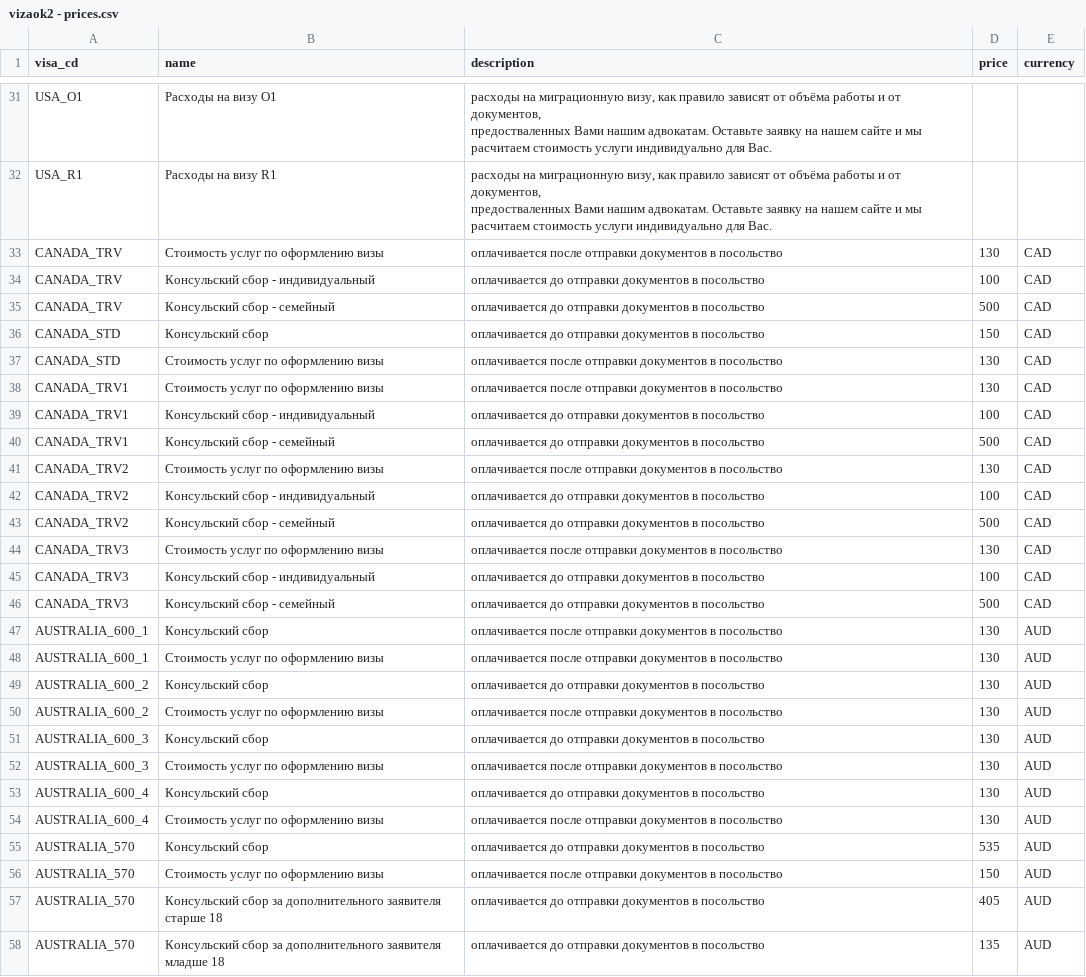
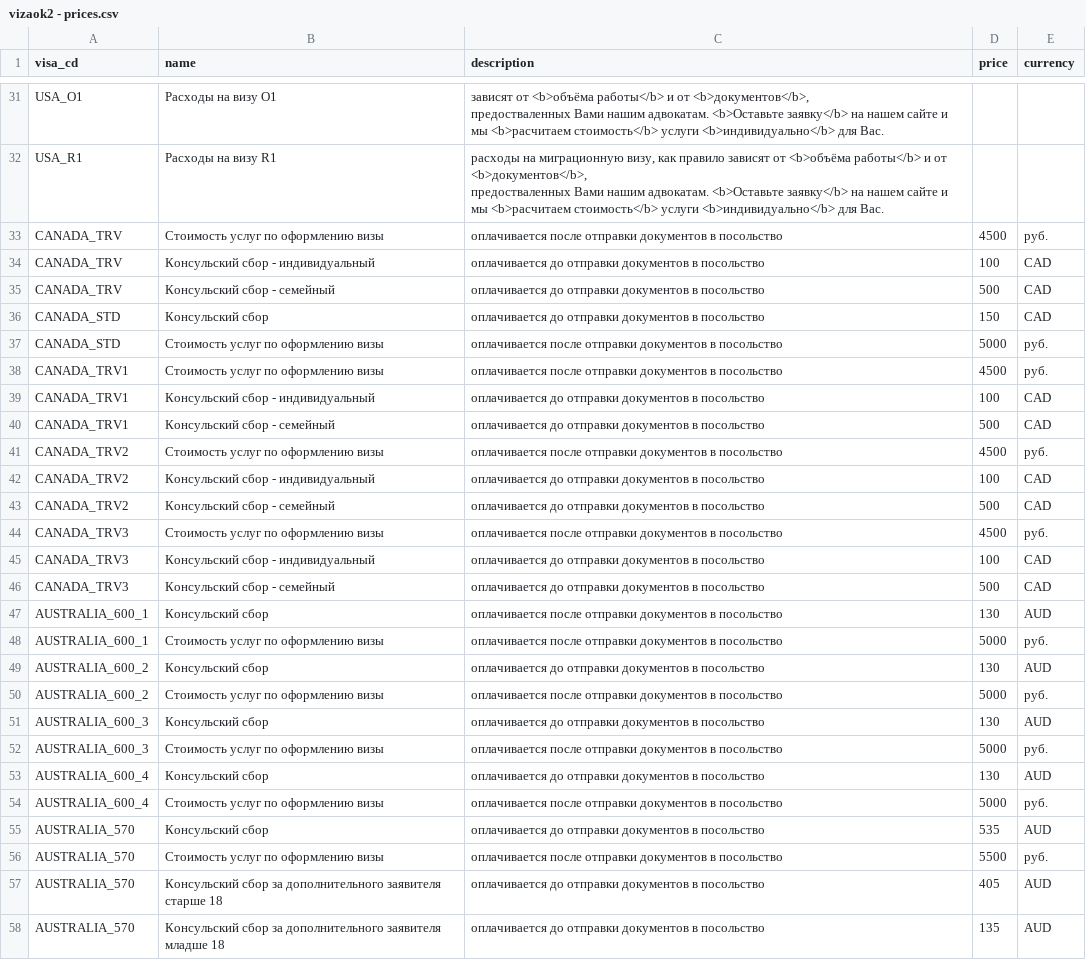
Before and after one commit to nktb40/vizaok2, a CSV file: data/vizaok2 - prices.csv, drawn as a sheet; only a part is shown, gaps mark what is left out; ↵ is a line break in a cell; the diff covers the shown part only; the diff names each change by its address in the sheet, - before the commit and + after, or states it on an @@ line.

```diff
--- a/data/vizaok2 - prices.csv
+++ b/data/vizaok2 - prices.csv
-C31 (description): расходы на миграционную визу, как правило зависят от объёма работы и от документов, ↵ предостваленных Вами нашим адвокатам. Оставьте заявку на нашем сайте и мы расчитаем стоимость услуги индивидуально для Вас.
+C31 (description): зависят от <b>объёма работы</b> и от <b>документов</b>, ↵ предостваленных Вами нашим адвокатам. <b>Оставьте заявку</b> на нашем сайте и мы <b>расчитаем стоимость</b> услуги <b>индивидуально</b> для Вас.
-C32 (description): …зависят от объёма работы и от документов, ↵ предостваленных Вами нашим адвокатам. Оставьте заявку на нашем сайте и мы расчитаем стоимость услуги индивидуально для Вас.
+C32 (description): …зависят от <b>объёма работы</b> и от <b>документов</b>, ↵ предостваленных Вами нашим адвокатам. <b>Оставьте заявку</b> на нашем сайте и мы <b>расчитаем стоимость</b> услуги <b>индивидуально</b> для Вас.
-D33 (price): 130
+D33 (price): 4500
-E33 (currency): CAD
+E33 (currency): руб.
-D37 (price): 130
+D37 (price): 5000
-E37:E38 (currency): CAD
+E37:E38 (currency): руб.
-D38 (price): 130
+D38 (price): 4500
-D41 (price): 130
+D41 (price): 4500
-E41 (currency): CAD
+E41 (currency): руб.
-D44 (price): 130
+D44 (price): 4500
-E44 (currency): CAD
+E44 (currency): руб.
-D48 (price): 130
+D48 (price): 5000
-E48 (currency): AUD
+E48 (currency): руб.
-D50 (price): 130
+D50 (price): 5000
-E50 (currency): AUD
+E50 (currency): руб.
-D52 (price): 130
+D52 (price): 5000
-E52 (currency): AUD
+E52 (currency): руб.
-D54 (price): 130
+D54 (price): 5000
-E54 (currency): AUD
+E54 (currency): руб.
-D56 (price): 150
+D56 (price): 5500
-E56 (currency): AUD
+E56 (currency): руб.
```
Also changed, not shown: 1 added row and 37 edited cells elsewhere in this file, 13 other files.
